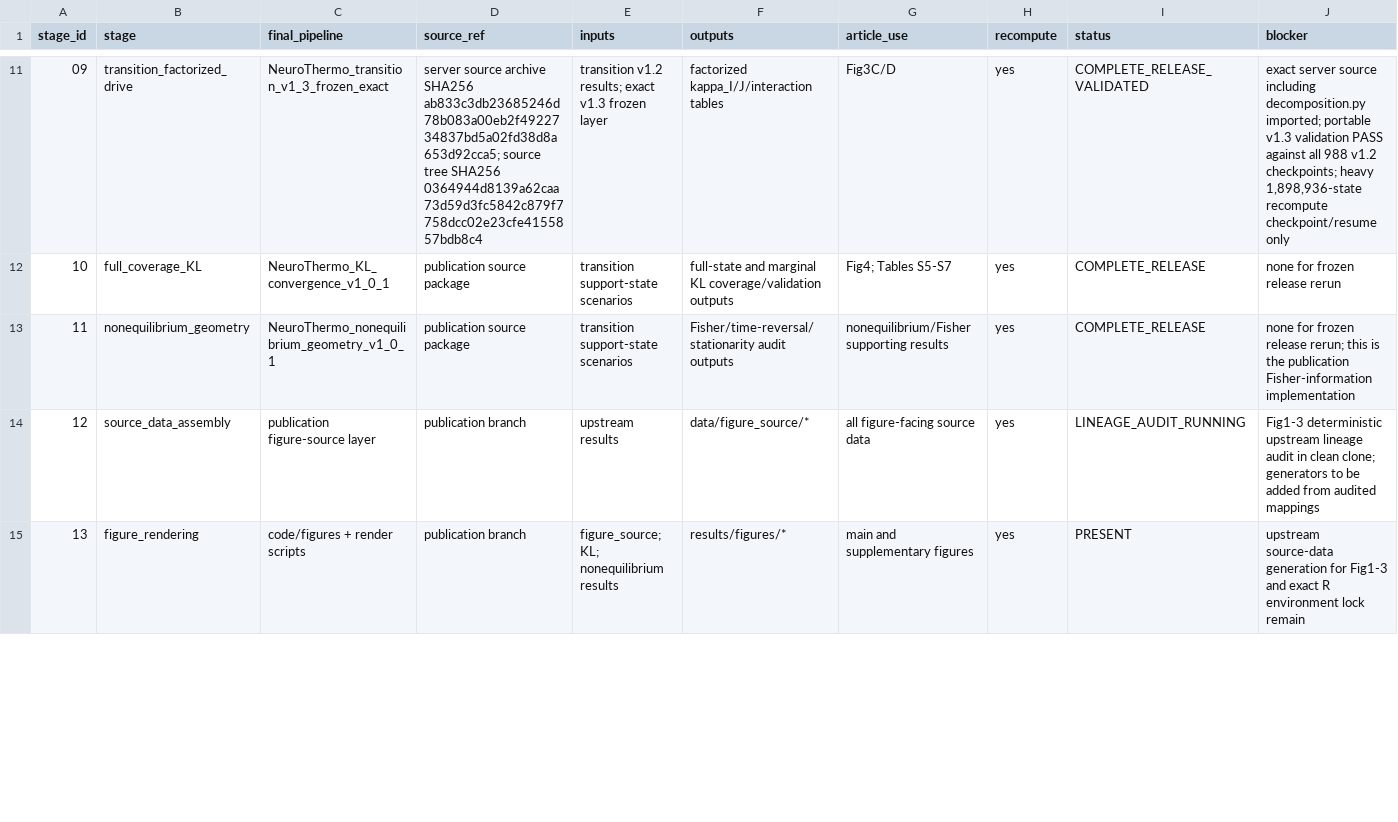
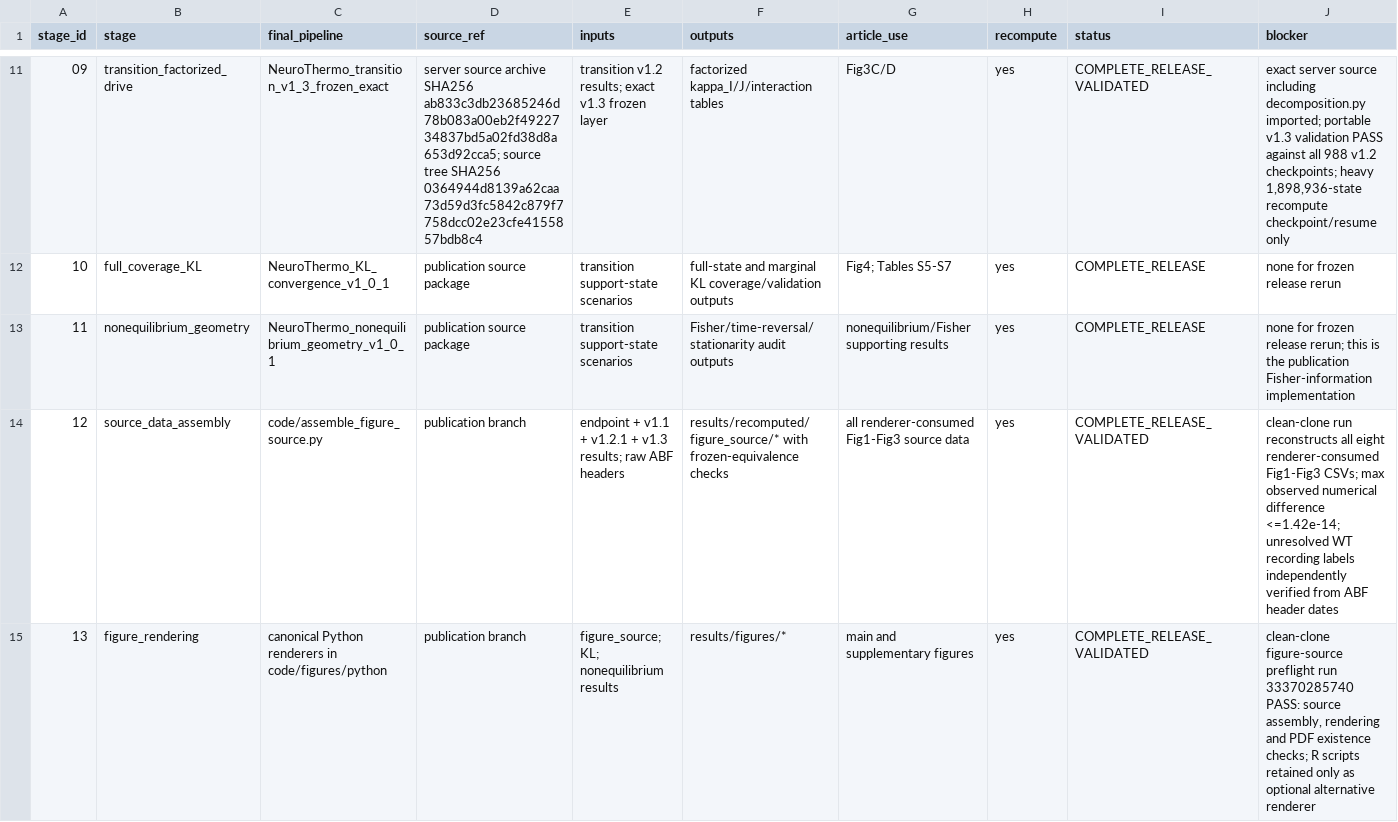
Before and after one commit to MartyBordeaux/NeuroThermo, a TSV file: publication/neurothermo_plos_v1_2/docs/PUBLICATION_WORKFLOW_INVENTORY.tsv, drawn as a sheet; only a part is shown, gaps mark what is left out; the diff covers the shown part only.

Commit message:
Finalize workflow inventory after figure and provenance validation

```diff
--- a/publication/neurothermo_plos_v1_2/docs/PUBLICATION_WORKFLOW_INVENTORY.tsv
+++ b/publication/neurothermo_plos_v1_2/docs/PUBLICATION_WORKFLOW_INVENTORY.tsv
@@ -13,3 +13,3 @@ stage_id	stage	final_pipeline	source_ref	inputs	outputs	article_use	recompute	st
 11	nonequilibrium_geometry	NeuroThermo_nonequilibrium_geometry_v1_0_1	publication source package	transition support-state scenarios	Fisher/time-reversal/stationarity audit outputs	nonequilibrium/Fisher supporting results	yes	COMPLETE_RELEASE	none for frozen release rerun; this is the publication Fisher-information implementation
-12	source_data_assembly	publication figure-source layer	publication branch	upstream results	data/figure_source/*	all figure-facing source data	yes	LINEAGE_AUDIT_RUNNING	Fig1-3 deterministic upstream lineage audit in clean clone; generators to be added from audited mappings
-13	figure_rendering	code/figures + render scripts	publication branch	figure_source; KL; nonequilibrium results	results/figures/*	main and supplementary figures	yes	PRESENT	upstream source-data generation for Fig1-3 and exact R environment lock remain
+12	source_data_assembly	code/assemble_figure_source.py	publication branch	endpoint + v1.1 + v1.2.1 + v1.3 results; raw ABF headers	results/recomputed/figure_source/* with frozen-equivalence checks	all renderer-consumed Fig1-Fig3 source data	yes	COMPLETE_RELEASE_VALIDATED	clean-clone run reconstructs all eight renderer-consumed Fig1-Fig3 CSVs; max observed numerical difference <=1.42e-14; unresolved WT recording labels independently verified from ABF header dates
+13	figure_rendering	canonical Python renderers in code/figures/python	publication branch	figure_source; KL; nonequilibrium results	results/figures/*	main and supplementary figures	yes	COMPLETE_RELEASE_VALIDATED	clean-clone figure-source preflight run 33370285740 PASS: source assembly, rendering and PDF existence checks; R scripts retained only as optional alternative renderer
```
Also changed, not shown: 12 edited cells elsewhere in this file.
